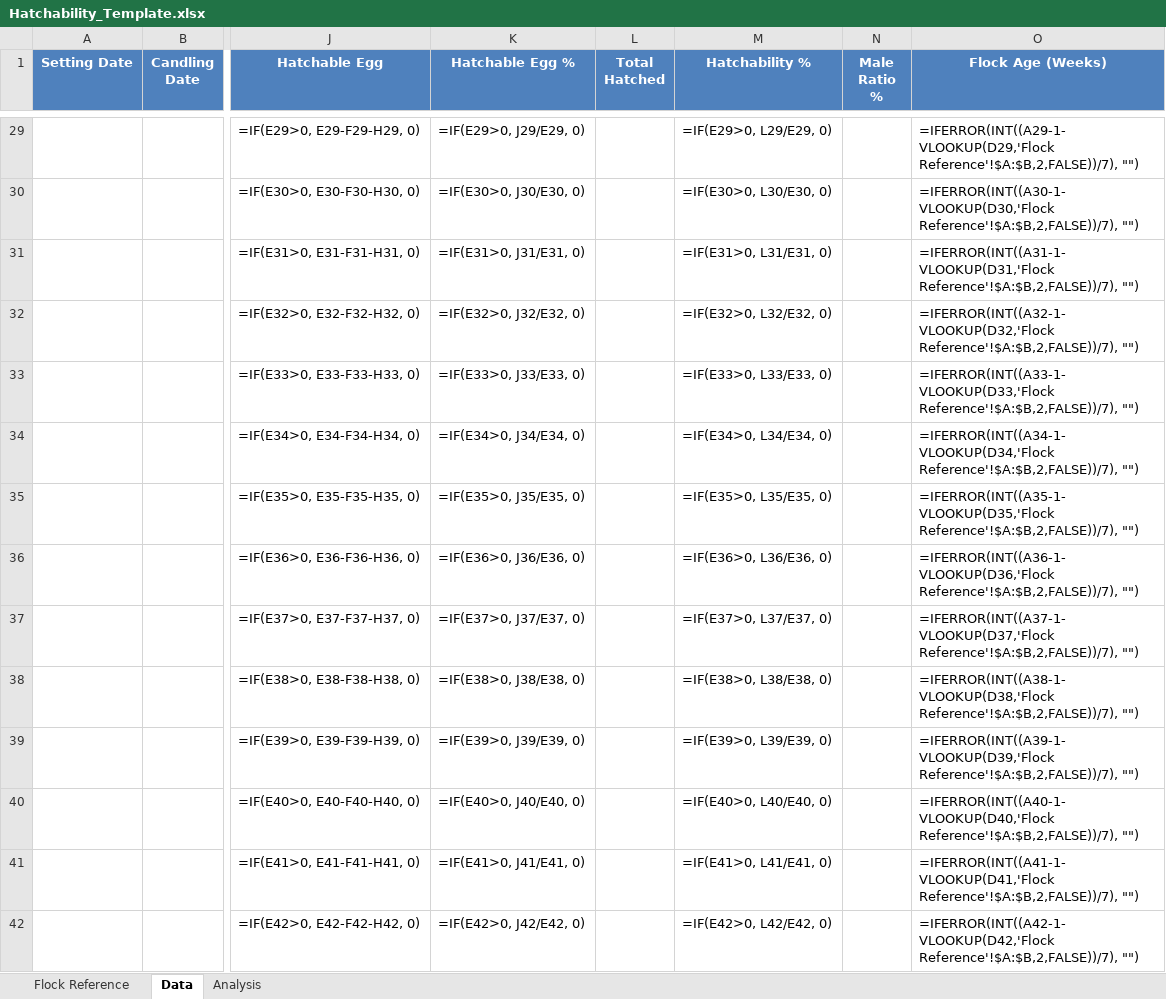
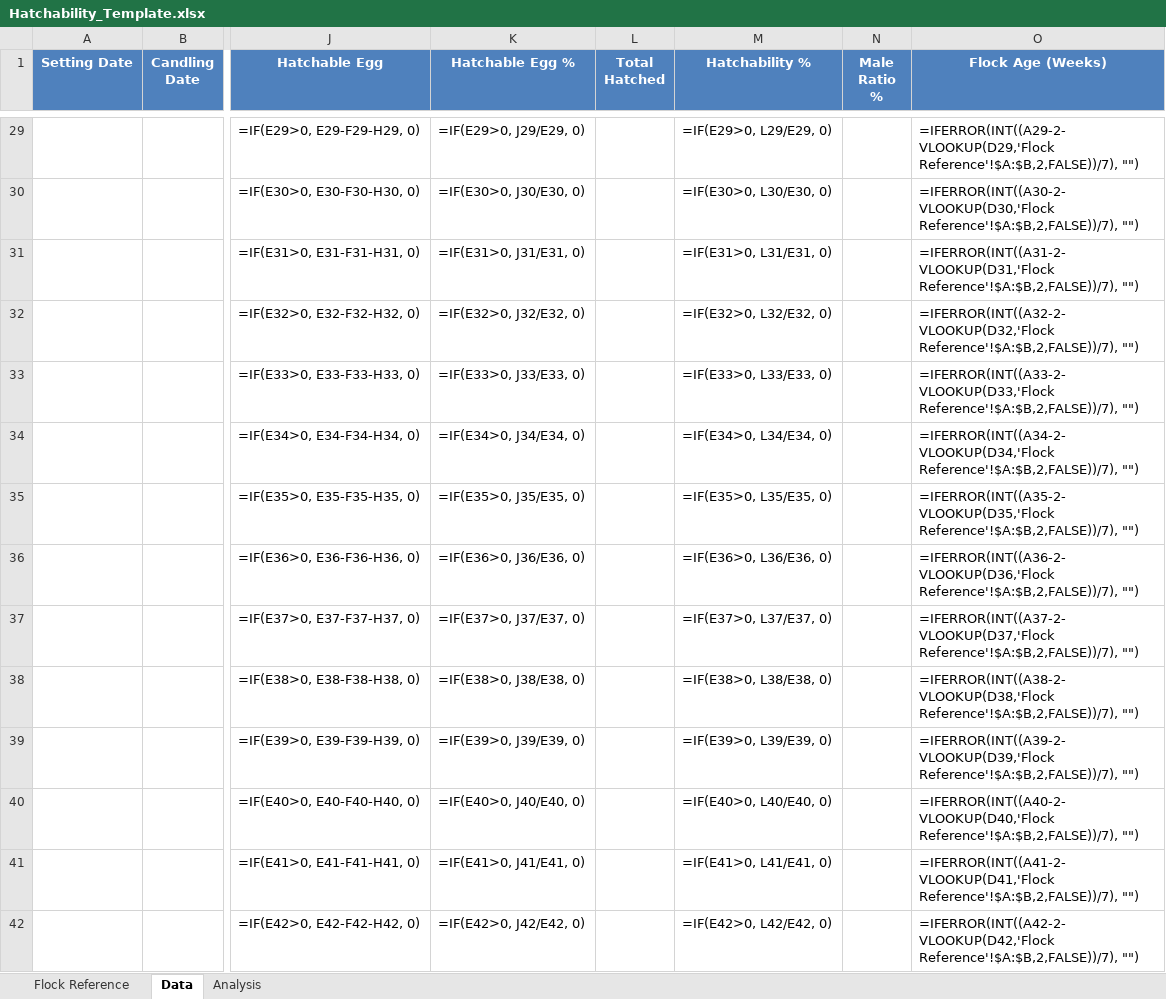
Before and after one commit to syabiladham20/ERP-SLH, an Excel workbook: Hatchability_Template.xlsx, sheet Data, drawn as a sheet; only a part is shown, gaps mark what is left out; values as stored, in another font and other column widths than the file's, no borders; formulas without a stored value are shown as written; table styles not drawn; the diff covers the shown part only; the diff names each change by its address in the sheet, - before the commit and + after, or states it on an @@ line.

```diff
--- a/Hatchability_Template.xlsx (sheet Data)
+++ b/Hatchability_Template.xlsx (sheet Data)
-O29 (Flock Age (Weeks)): =IFERROR(INT((A29-1-VLOOKUP(D29,'Flock Reference'!$A:$B,2,FALSE))/7), "")
+O29 (Flock Age (Weeks)): =IFERROR(INT((A29-2-VLOOKUP(D29,'Flock Reference'!$A:$B,2,FALSE))/7), "")
-O30 (Flock Age (Weeks)): =IFERROR(INT((A30-1-VLOOKUP(D30,'Flock Reference'!$A:$B,2,FALSE))/7), "")
+O30 (Flock Age (Weeks)): =IFERROR(INT((A30-2-VLOOKUP(D30,'Flock Reference'!$A:$B,2,FALSE))/7), "")
-O31 (Flock Age (Weeks)): =IFERROR(INT((A31-1-VLOOKUP(D31,'Flock Reference'!$A:$B,2,FALSE))/7), "")
+O31 (Flock Age (Weeks)): =IFERROR(INT((A31-2-VLOOKUP(D31,'Flock Reference'!$A:$B,2,FALSE))/7), "")
-O32 (Flock Age (Weeks)): =IFERROR(INT((A32-1-VLOOKUP(D32,'Flock Reference'!$A:$B,2,FALSE))/7), "")
+O32 (Flock Age (Weeks)): =IFERROR(INT((A32-2-VLOOKUP(D32,'Flock Reference'!$A:$B,2,FALSE))/7), "")
-O33 (Flock Age (Weeks)): =IFERROR(INT((A33-1-VLOOKUP(D33,'Flock Reference'!$A:$B,2,FALSE))/7), "")
+O33 (Flock Age (Weeks)): =IFERROR(INT((A33-2-VLOOKUP(D33,'Flock Reference'!$A:$B,2,FALSE))/7), "")
-O34 (Flock Age (Weeks)): =IFERROR(INT((A34-1-VLOOKUP(D34,'Flock Reference'!$A:$B,2,FALSE))/7), "")
+O34 (Flock Age (Weeks)): =IFERROR(INT((A34-2-VLOOKUP(D34,'Flock Reference'!$A:$B,2,FALSE))/7), "")
-O35 (Flock Age (Weeks)): =IFERROR(INT((A35-1-VLOOKUP(D35,'Flock Reference'!$A:$B,2,FALSE))/7), "")
+O35 (Flock Age (Weeks)): =IFERROR(INT((A35-2-VLOOKUP(D35,'Flock Reference'!$A:$B,2,FALSE))/7), "")
-O36 (Flock Age (Weeks)): =IFERROR(INT((A36-1-VLOOKUP(D36,'Flock Reference'!$A:$B,2,FALSE))/7), "")
+O36 (Flock Age (Weeks)): =IFERROR(INT((A36-2-VLOOKUP(D36,'Flock Reference'!$A:$B,2,FALSE))/7), "")
-O37 (Flock Age (Weeks)): =IFERROR(INT((A37-1-VLOOKUP(D37,'Flock Reference'!$A:$B,2,FALSE))/7), "")
+O37 (Flock Age (Weeks)): =IFERROR(INT((A37-2-VLOOKUP(D37,'Flock Reference'!$A:$B,2,FALSE))/7), "")
-O38 (Flock Age (Weeks)): =IFERROR(INT((A38-1-VLOOKUP(D38,'Flock Reference'!$A:$B,2,FALSE))/7), "")
+O38 (Flock Age (Weeks)): =IFERROR(INT((A38-2-VLOOKUP(D38,'Flock Reference'!$A:$B,2,FALSE))/7), "")
-O39 (Flock Age (Weeks)): =IFERROR(INT((A39-1-VLOOKUP(D39,'Flock Reference'!$A:$B,2,FALSE))/7), "")
+O39 (Flock Age (Weeks)): =IFERROR(INT((A39-2-VLOOKUP(D39,'Flock Reference'!$A:$B,2,FALSE))/7), "")
-O40 (Flock Age (Weeks)): =IFERROR(INT((A40-1-VLOOKUP(D40,'Flock Reference'!$A:$B,2,FALSE))/7), "")
+O40 (Flock Age (Weeks)): =IFERROR(INT((A40-2-VLOOKUP(D40,'Flock Reference'!$A:$B,2,FALSE))/7), "")
-O41 (Flock Age (Weeks)): =IFERROR(INT((A41-1-VLOOKUP(D41,'Flock Reference'!$A:$B,2,FALSE))/7), "")
+O41 (Flock Age (Weeks)): =IFERROR(INT((A41-2-VLOOKUP(D41,'Flock Reference'!$A:$B,2,FALSE))/7), "")
-O42 (Flock Age (Weeks)): =IFERROR(INT((A42-1-VLOOKUP(D42,'Flock Reference'!$A:$B,2,FALSE))/7), "")
+O42 (Flock Age (Weeks)): =IFERROR(INT((A42-2-VLOOKUP(D42,'Flock Reference'!$A:$B,2,FALSE))/7), "")
```
Also changed, not shown: 486 edited cells elsewhere in this sheet, 1 other file.
